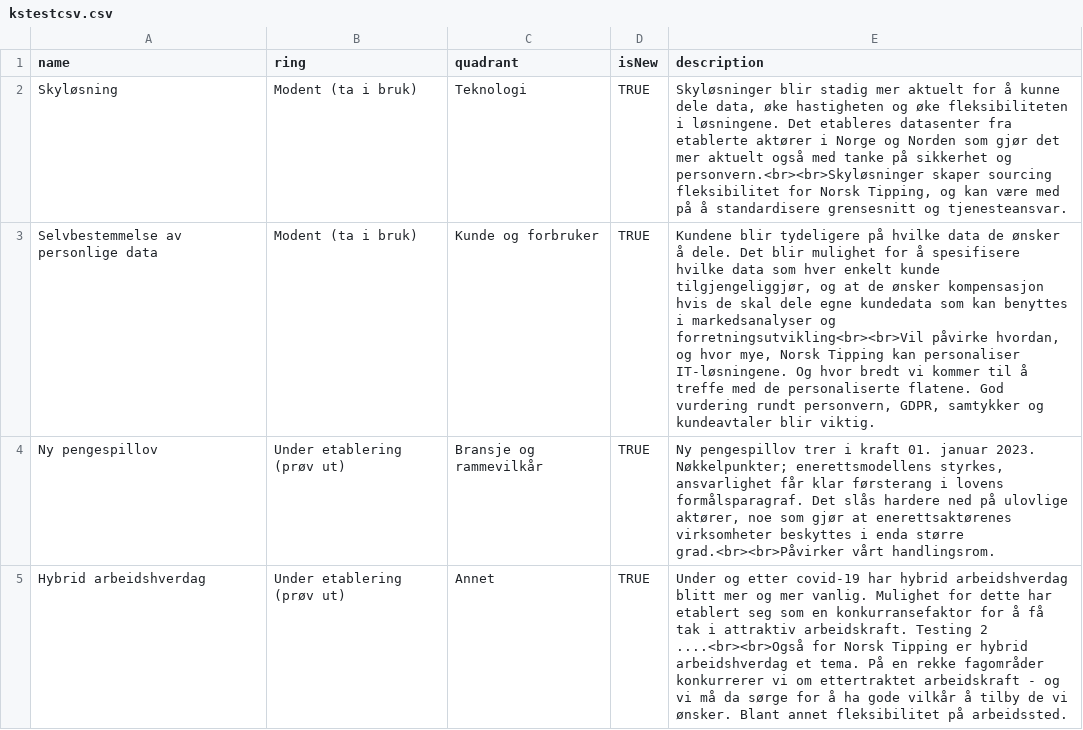
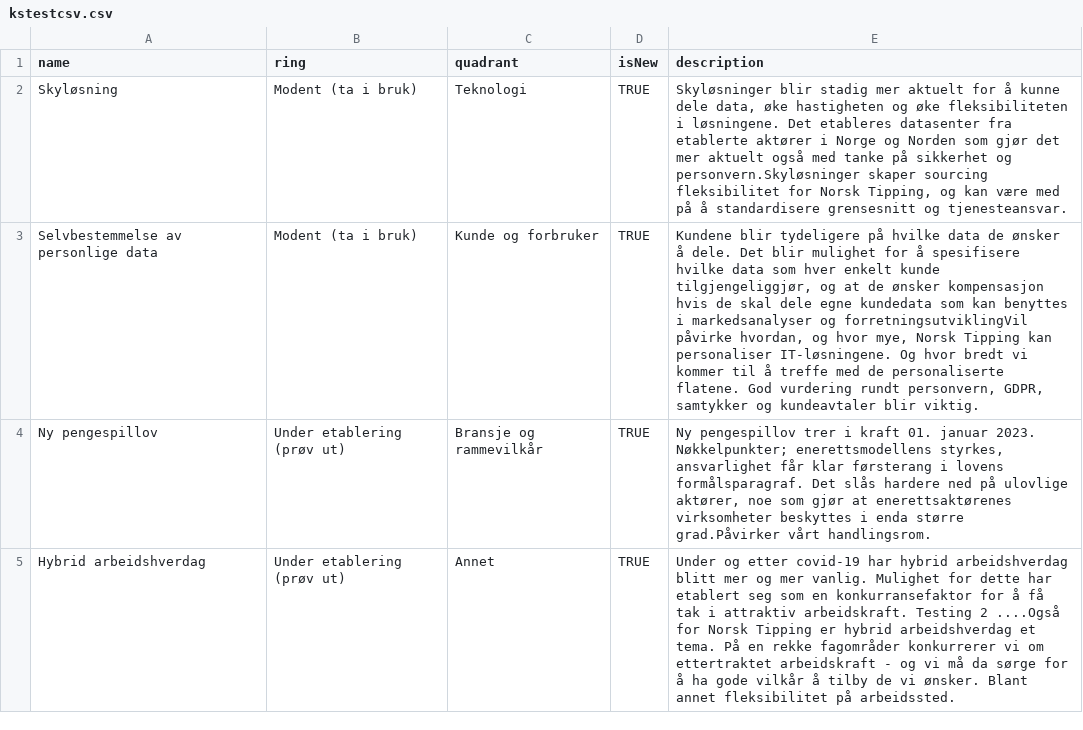
Before and after one commit to KnutSagbakken/TrendRadar, a CSV file: kstestcsv.csv, drawn as a sheet; only a part is shown; the diff covers the shown part only.

Commit message:
Add files via upload

```diff
--- a/kstestcsv.csv
+++ b/kstestcsv.csv
@@ -1,5 +1,5 @@
 name,ring,quadrant,isNew,description
-Skyløsning,Modent (ta i bruk),Teknologi,TRUE,"Skyløsninger blir stadig mer aktuelt for å kunne dele data, øke hastigheten og øke fleksibiliteten i løsningene. Det etableres datasenter fra etablerte aktører i Norge og Norden som gjør det mer aktuelt også med tanke på sikkerhet og personvern.<br><br>Skyløsninger skaper sourcing fleksibilitet for Norsk Tipping, og kan være med på å standardisere grensesnitt og tjenesteansvar. "
-Selvbestemmelse av personlige data,Modent (ta i bruk),Kunde og forbruker,TRUE,"Kundene blir tydeligere på hvilke data de ønsker å dele. Det blir mulighet for å spesifisere hvilke data som hver enkelt kunde tilgjengeliggjør, og at de ønsker kompensasjon hvis de skal dele egne kundedata som kan benyttes i markedsanalyser og forretningsutvikling<br><br>Vil påvirke hvordan, og hvor mye, Norsk Tipping kan personaliser IT-løsningene. Og hvor bredt vi kommer til å treffe med de personaliserte flatene. God vurdering rundt personvern, GDPR, samtykker og kundeavtaler blir viktig."
-Ny pengespillov,Under etablering (prøv ut),Bransje og rammevilkår,TRUE,"Ny pengespillov trer i kraft 01. januar 2023. Nøkkelpunkter; enerettsmodellens styrkes, ansvarlighet får klar førsterang i lovens formålsparagraf. Det slås hardere ned på ulovlige aktører, noe som gjør at enerettsaktørenes virksomheter beskyttes i enda større grad.<br><br>Påvirker vårt handlingsrom."
-Hybrid arbeidshverdag,Under etablering (prøv ut),Annet,TRUE,Under og etter covid-19 har hybrid arbeidshverdag blitt mer og mer vanlig. Mulighet for dette har etablert seg som en konkurransefaktor for å få tak i attraktiv arbeidskraft. Testing 2 ....<br><br>Også for Norsk Tipping er hybrid arbeidshverdag et tema. På en rekke fagområder konkurrerer vi om ettertraktet arbeidskraft - og vi må da sørge for å ha gode vilkår å tilby de vi ønsker. Blant annet fleksibilitet på arbeidssted.
+Skyløsning,Modent (ta i bruk),Teknologi,TRUE,"Skyløsninger blir stadig mer aktuelt for å kunne dele data, øke hastigheten og øke fleksibiliteten i løsningene. Det etableres datasenter fra etablerte aktører i Norge og Norden som gjør det mer aktuelt også med tanke på sikkerhet og personvern.Skyløsninger skaper sourcing fleksibilitet for Norsk Tipping, og kan være med på å standardisere grensesnitt og tjenesteansvar. "
+Selvbestemmelse av personlige data,Modent (ta i bruk),Kunde og forbruker,TRUE,"Kundene blir tydeligere på hvilke data de ønsker å dele. Det blir mulighet for å spesifisere hvilke data som hver enkelt kunde tilgjengeliggjør, og at de ønsker kompensasjon hvis de skal dele egne kundedata som kan benyttes i markedsanalyser og forretningsutviklingVil påvirke hvordan, og hvor mye, Norsk Tipping kan personaliser IT-løsningene. Og hvor bredt vi kommer til å treffe med de personaliserte flatene. God vurdering rundt personvern, GDPR, samtykker og kundeavtaler blir viktig."
+Ny pengespillov,Under etablering (prøv ut),Bransje og rammevilkår,TRUE,"Ny pengespillov trer i kraft 01. januar 2023. Nøkkelpunkter; enerettsmodellens styrkes, ansvarlighet får klar førsterang i lovens formålsparagraf. Det slås hardere ned på ulovlige aktører, noe som gjør at enerettsaktørenes virksomheter beskyttes i enda større grad.Påvirker vårt handlingsrom."
+Hybrid arbeidshverdag,Under etablering (prøv ut),Annet,TRUE,Under og etter covid-19 har hybrid arbeidshverdag blitt mer og mer vanlig. Mulighet for dette har etablert seg som en konkurransefaktor for å få tak i attraktiv arbeidskraft. Testing 2 ....Også for Norsk Tipping er hybrid arbeidshverdag et tema. På en rekke fagområder konkurrerer vi om ettertraktet arbeidskraft - og vi må da sørge for å ha gode vilkår å tilby de vi ønsker. Blant annet fleksibilitet på arbeidssted.
```
Also changed, not shown: 3 edited cells elsewhere in this file.
